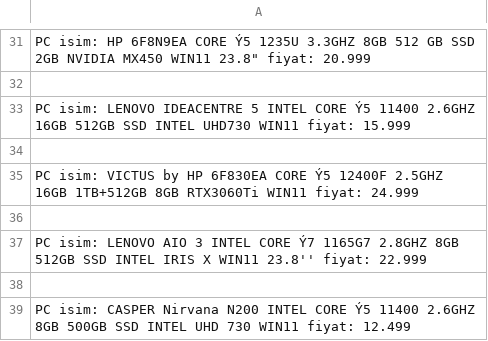
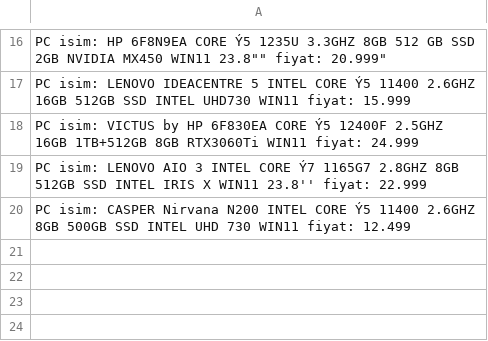
Before and after one commit to samettalhatozlu/WebScraping_VatanPC, a CSV file: WebScraping/database.csv, drawn as a sheet; only a part is shown, gaps mark what is left out; removed rows and columns are numbered as before the commit, all else as after; the diff covers the shown part only; the diff names each change by its address in the sheet, - before the commit and + after, or states it on an @@ line.

```diff
--- a/WebScraping/database.csv
+++ b/WebScraping/database.csv
-A16: …MX450 WIN11 23.8" fiyat: 20.999
+A16: …MX450 WIN11 23.8"" fiyat: 20.999"
-row 32: (empty)
-row 34: (empty)
-row 36: (empty)
-row 38: (empty)
```
Also changed, not shown: 15 removed rows and 3 edited cells elsewhere in this file.
